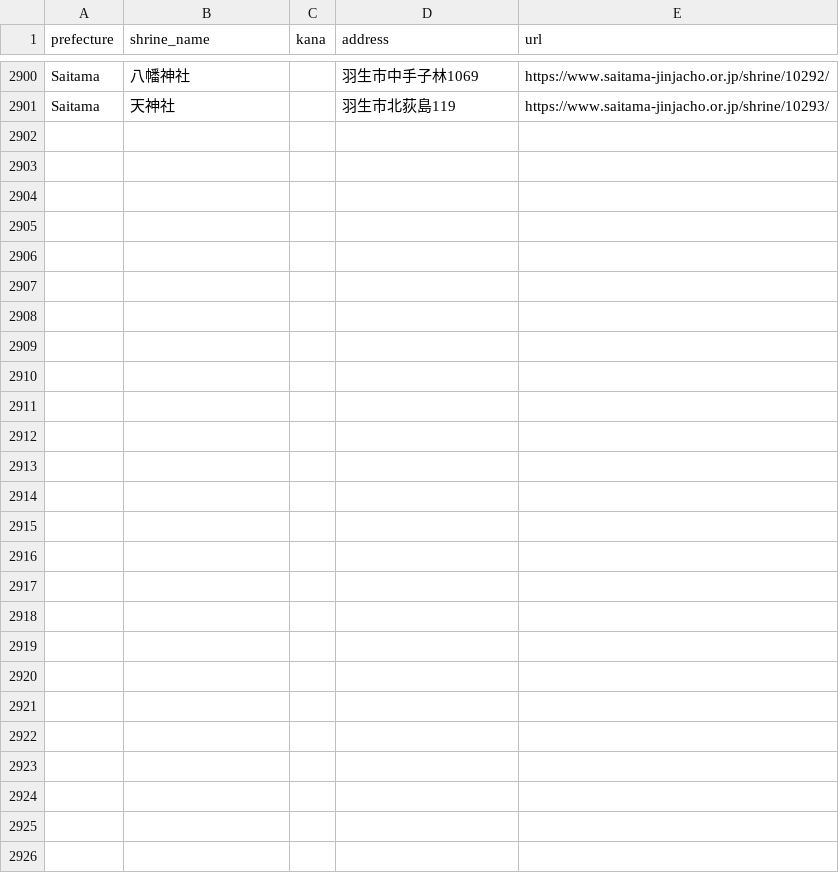
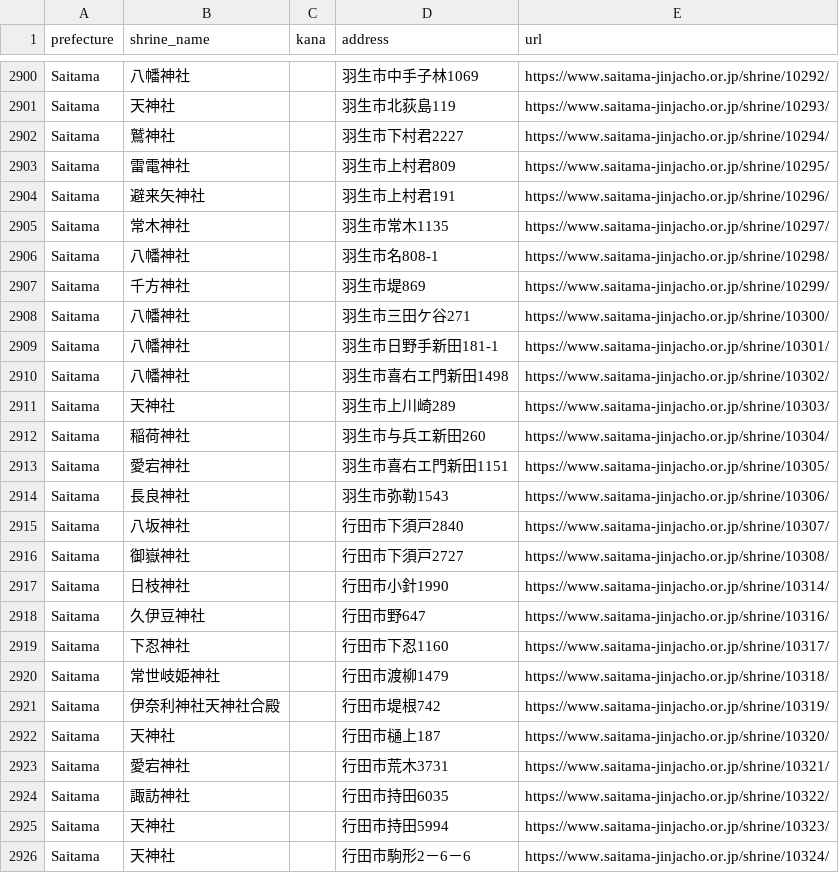
Before and after one commit to EmmaLeonhart/shintowiki-scripts, a CSV file: jinjacho/crawled_shrines.csv, drawn as a sheet; only a part is shown, gaps mark what is left out.

```diff
--- a/jinjacho/crawled_shrines.csv
+++ b/jinjacho/crawled_shrines.csv
@@ -2901 +2901,26 @@ Saitama,八幡神社,,羽生市中手子林1069,https://www.saitama-jinjacho.or.
 Saitama,天神社,,羽生市北荻島119,https://www.saitama-jinjacho.or.jp/shrine/10293/
+Saitama,鷲神社,,羽生市下村君2227,https://www.saitama-jinjacho.or.jp/shrine/10294/
+Saitama,雷電神社,,羽生市上村君809,https://www.saitama-jinjacho.or.jp/shrine/10295/
+Saitama,避来矢神社,,羽生市上村君191,https://www.saitama-jinjacho.or.jp/shrine/10296/
+Saitama,常木神社,,羽生市常木1135,https://www.saitama-jinjacho.or.jp/shrine/10297/
+Saitama,八幡神社,,羽生市名808-1,https://www.saitama-jinjacho.or.jp/shrine/10298/
+Saitama,千方神社,,羽生市堤869,https://www.saitama-jinjacho.or.jp/shrine/10299/
+Saitama,八幡神社,,羽生市三田ケ谷271,https://www.saitama-jinjacho.or.jp/shrine/10300/
+Saitama,八幡神社,,羽生市日野手新田181-1,https://www.saitama-jinjacho.or.jp/shrine/10301/
+Saitama,八幡神社,,羽生市喜右エ門新田1498,https://www.saitama-jinjacho.or.jp/shrine/10302/
+Saitama,天神社,,羽生市上川崎289,https://www.saitama-jinjacho.or.jp/shrine/10303/
+Saitama,稲荷神社,,羽生市与兵エ新田260,https://www.saitama-jinjacho.or.jp/shrine/10304/
+Saitama,愛宕神社,,羽生市喜右エ門新田1151,https://www.saitama-jinjacho.or.jp/shrine/10305/
+Saitama,長良神社,,羽生市弥勒1543,https://www.saitama-jinjacho.or.jp/shrine/10306/
+Saitama,八坂神社,,行田市下須戸2840,https://www.saitama-jinjacho.or.jp/shrine/10307/
+Saitama,御嶽神社,,行田市下須戸2727,https://www.saitama-jinjacho.or.jp/shrine/10308/
+Saitama,日枝神社,,行田市小針1990,https://www.saitama-jinjacho.or.jp/shrine/10314/
+Saitama,久伊豆神社,,行田市野647,https://www.saitama-jinjacho.or.jp/shrine/10316/
+Saitama,下忍神社,,行田市下忍1160,https://www.saitama-jinjacho.or.jp/shrine/10317/
+Saitama,常世岐姫神社,,行田市渡柳1479,https://www.saitama-jinjacho.or.jp/shrine/10318/
+Saitama,伊奈利神社天神社合殿,,行田市堤根742,https://www.saitama-jinjacho.or.jp/shrine/10319/
+Saitama,天神社,,行田市樋上187,https://www.saitama-jinjacho.or.jp/shrine/10320/
+Saitama,愛宕神社,,行田市荒木3731,https://www.saitama-jinjacho.or.jp/shrine/10321/
+Saitama,諏訪神社,,行田市持田6035,https://www.saitama-jinjacho.or.jp/shrine/10322/
+Saitama,天神社,,行田市持田5994,https://www.saitama-jinjacho.or.jp/shrine/10323/
+Saitama,天神社,,行田市駒形2－6－6,https://www.saitama-jinjacho.or.jp/shrine/10324/
```
Also changed, not shown: 2 other files.
